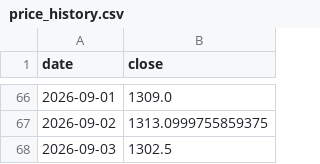
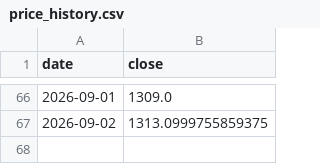
Before and after one commit to sureshr89/ReliancePower360, a CSV file: data/price_history.csv, drawn as a sheet; only a part is shown, gaps mark what is left out; the diff names each change by its address in the sheet, - before the commit and + after, or states it on an @@ line.

```diff
--- a/data/price_history.csv
+++ b/data/price_history.csv
-row 68: 2026-09-03 | 1302.5
```
Also changed, not shown: data/latest_news.csv, data/session_predictions.csv, 2 other files.
